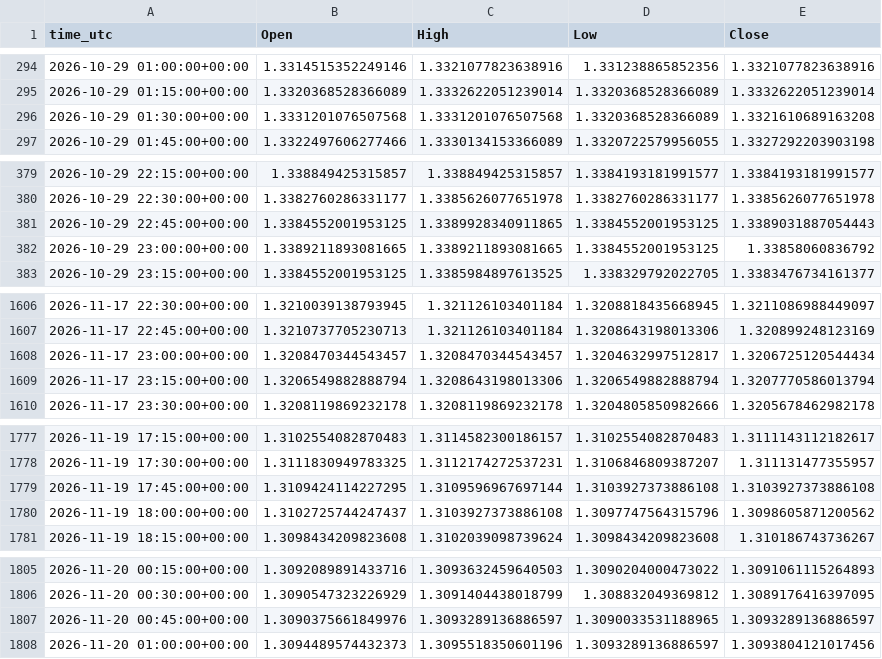
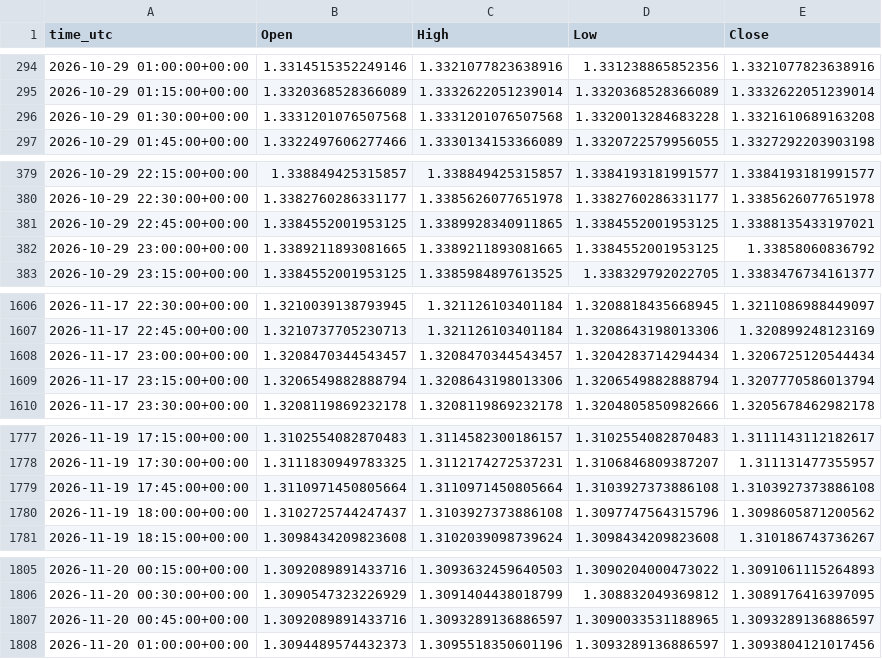
Before and after one commit to ClaireAce/Trading-Data, a CSV file: data/GBPUSD_M15.csv, drawn as a sheet; only a part is shown, gaps mark what is left out.

```diff
--- a/data/GBPUSD_M15.csv
+++ b/data/GBPUSD_M15.csv
@@ -295,3 +295,3 @@ time_utc,Open,High,Low,Close
 2026-10-29 01:15:00+00:00,1.3320368528366089,1.3332622051239014,1.3320368528366089,1.3332622051239014
-2026-10-29 01:30:00+00:00,1.3331201076507568,1.3331201076507568,1.3320368528366089,1.3321610689163208
+2026-10-29 01:30:00+00:00,1.3331201076507568,1.3331201076507568,1.3320013284683228,1.3321610689163208
 2026-10-29 01:45:00+00:00,1.3322497606277466,1.3330134153366089,1.3320722579956055,1.3327292203903198
@@ -380,3 +380,3 @@ time_utc,Open,High,Low,Close
 2026-10-29 22:30:00+00:00,1.3382760286331177,1.3385626077651978,1.3382760286331177,1.3385626077651978
-2026-10-29 22:45:00+00:00,1.3384552001953125,1.3389928340911865,1.3384552001953125,1.3389031887054443
+2026-10-29 22:45:00+00:00,1.3384552001953125,1.3389928340911865,1.3384552001953125,1.3388135433197021
 2026-10-29 23:00:00+00:00,1.3389211893081665,1.3389211893081665,1.3384552001953125,1.33858060836792
@@ -1607,3 +1607,3 @@ time_utc,Open,High,Low,Close
 2026-11-17 22:45:00+00:00,1.3210737705230713,1.321126103401184,1.3208643198013306,1.320899248123169
-2026-11-17 23:00:00+00:00,1.3208470344543457,1.3208470344543457,1.3204632997512817,1.3206725120544434
+2026-11-17 23:00:00+00:00,1.3208470344543457,1.3208470344543457,1.3204283714294434,1.3206725120544434
 2026-11-17 23:15:00+00:00,1.3206549882888794,1.3208643198013306,1.3206549882888794,1.3207770586013794
@@ -1778,3 +1778,3 @@ time_utc,Open,High,Low,Close
 2026-11-19 17:30:00+00:00,1.3111830949783325,1.3112174272537231,1.3106846809387207,1.311131477355957
-2026-11-19 17:45:00+00:00,1.3109424114227295,1.3109596967697144,1.3103927373886108,1.3103927373886108
+2026-11-19 17:45:00+00:00,1.3110971450805664,1.3110971450805664,1.3103927373886108,1.3103927373886108
 2026-11-19 18:00:00+00:00,1.3102725744247437,1.3103927373886108,1.3097747564315796,1.3098605871200562
@@ -1806,3 +1806,3 @@ time_utc,Open,High,Low,Close
 2026-11-20 00:30:00+00:00,1.3090547323226929,1.3091404438018799,1.308832049369812,1.3089176416397095
-2026-11-20 00:45:00+00:00,1.3090375661849976,1.3093289136886597,1.3090033531188965,1.3093289136886597
+2026-11-20 00:45:00+00:00,1.3092089891433716,1.3093289136886597,1.3090033531188965,1.3093289136886597
 2026-11-20 01:00:00+00:00,1.3094489574432373,1.3095518350601196,1.3093289136886597,1.3093804121017456
```
Also changed, not shown: data/GBPUSD_M5.csv, data/XAUUSD_H1.csv, 8 other files.
